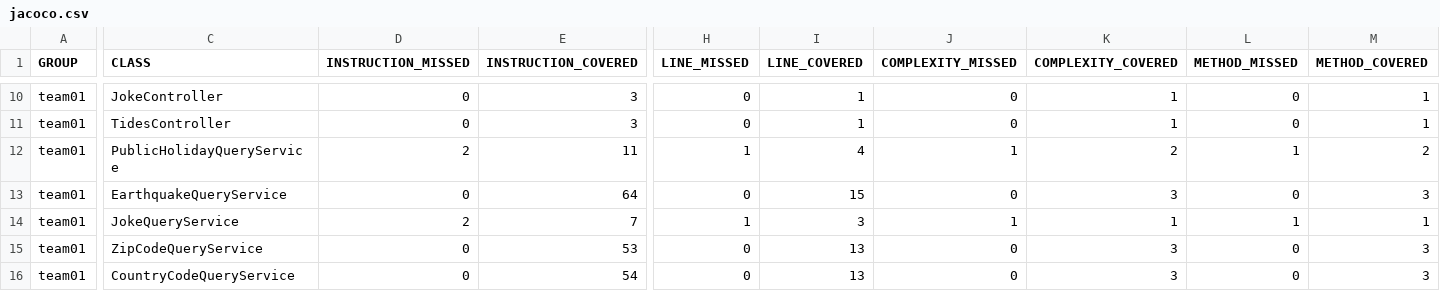
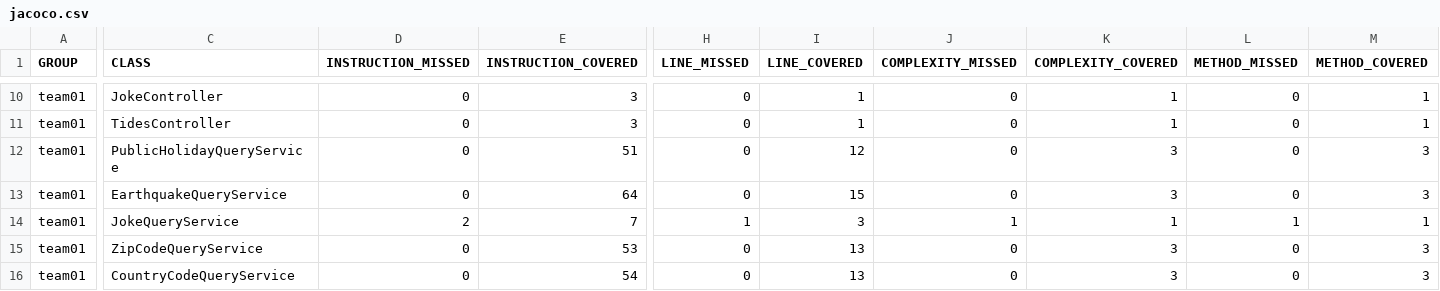
Before and after one commit to ucsb-cs156-s24/team01-s24-4pm-2, a CSV file: jacoco/jacoco.csv, drawn as a sheet; only a part is shown, gaps mark what is left out; the diff names each change by its address in the sheet, - before the commit and + after, or states it on an @@ line.

```diff
--- a/jacoco/jacoco.csv
+++ b/jacoco/jacoco.csv
-D12 (INSTRUCTION_MISSED): 2
+D12 (INSTRUCTION_MISSED): 0
-E12 (INSTRUCTION_COVERED): 11
+E12 (INSTRUCTION_COVERED): 51
-H12 (LINE_MISSED): 1
+H12 (LINE_MISSED): 0
-I12 (LINE_COVERED): 4
+I12 (LINE_COVERED): 12
-J12 (COMPLEXITY_MISSED): 1
+J12 (COMPLEXITY_MISSED): 0
-K12 (COMPLEXITY_COVERED): 2
+K12 (COMPLEXITY_COVERED): 3
-L12 (METHOD_MISSED): 1
+L12 (METHOD_MISSED): 0
-M12 (METHOD_COVERED): 2
+M12 (METHOD_COVERED): 3
```
Also changed, not shown: 7 other files.
